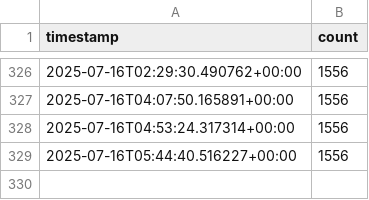
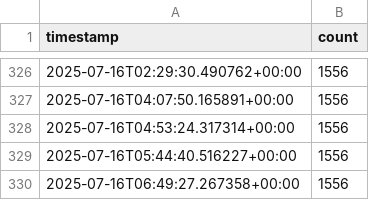
Before and after one commit to snuss967/streamlit_app_riva, a CSV file: data.csv, drawn as a sheet; only a part is shown, gaps mark what is left out.

```diff
--- a/data.csv
+++ b/data.csv
@@ -329 +329,2 @@ timestamp,count
 2025-07-16T05:44:40.516227+00:00,1556
+2025-07-16T06:49:27.267358+00:00,1556
```
